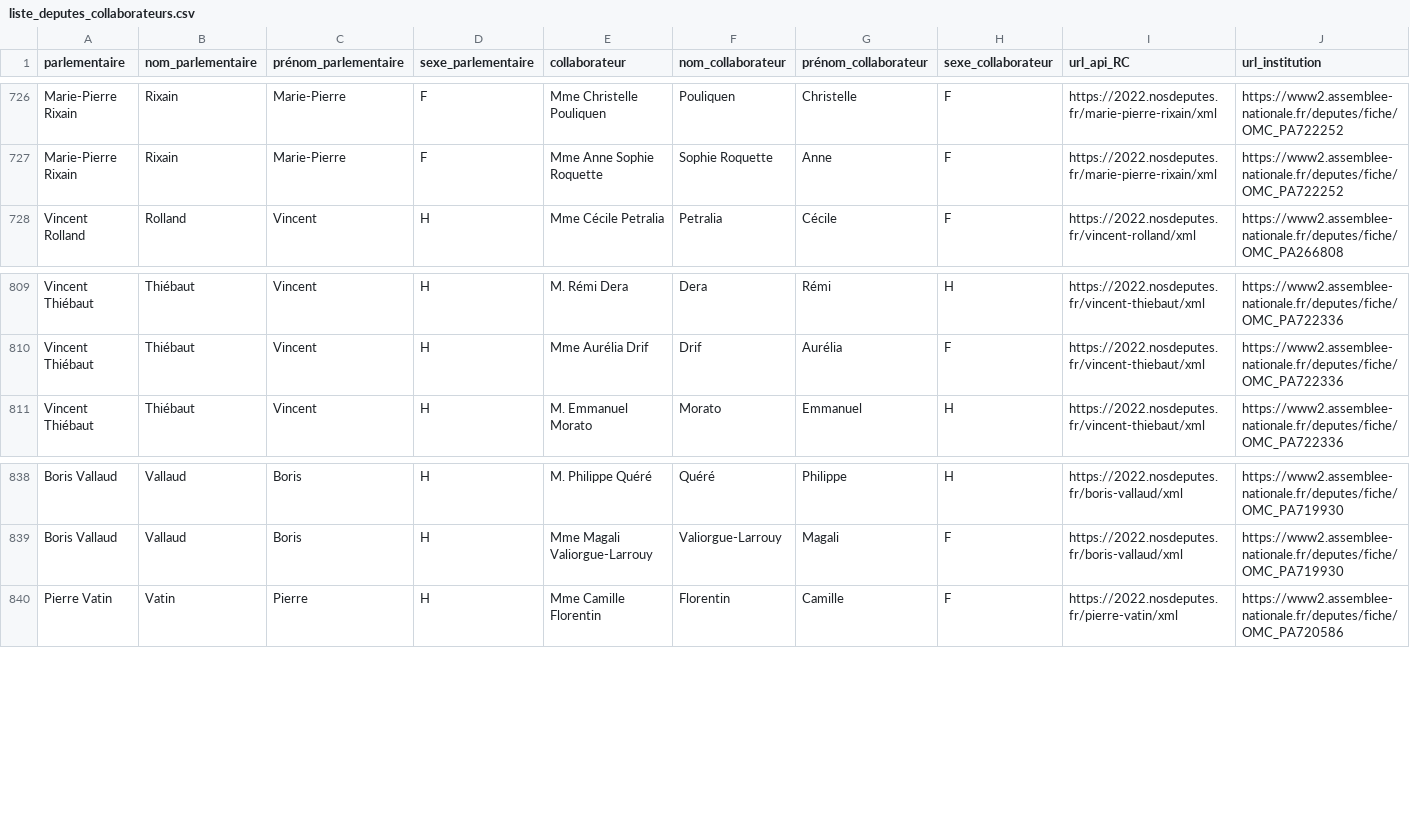
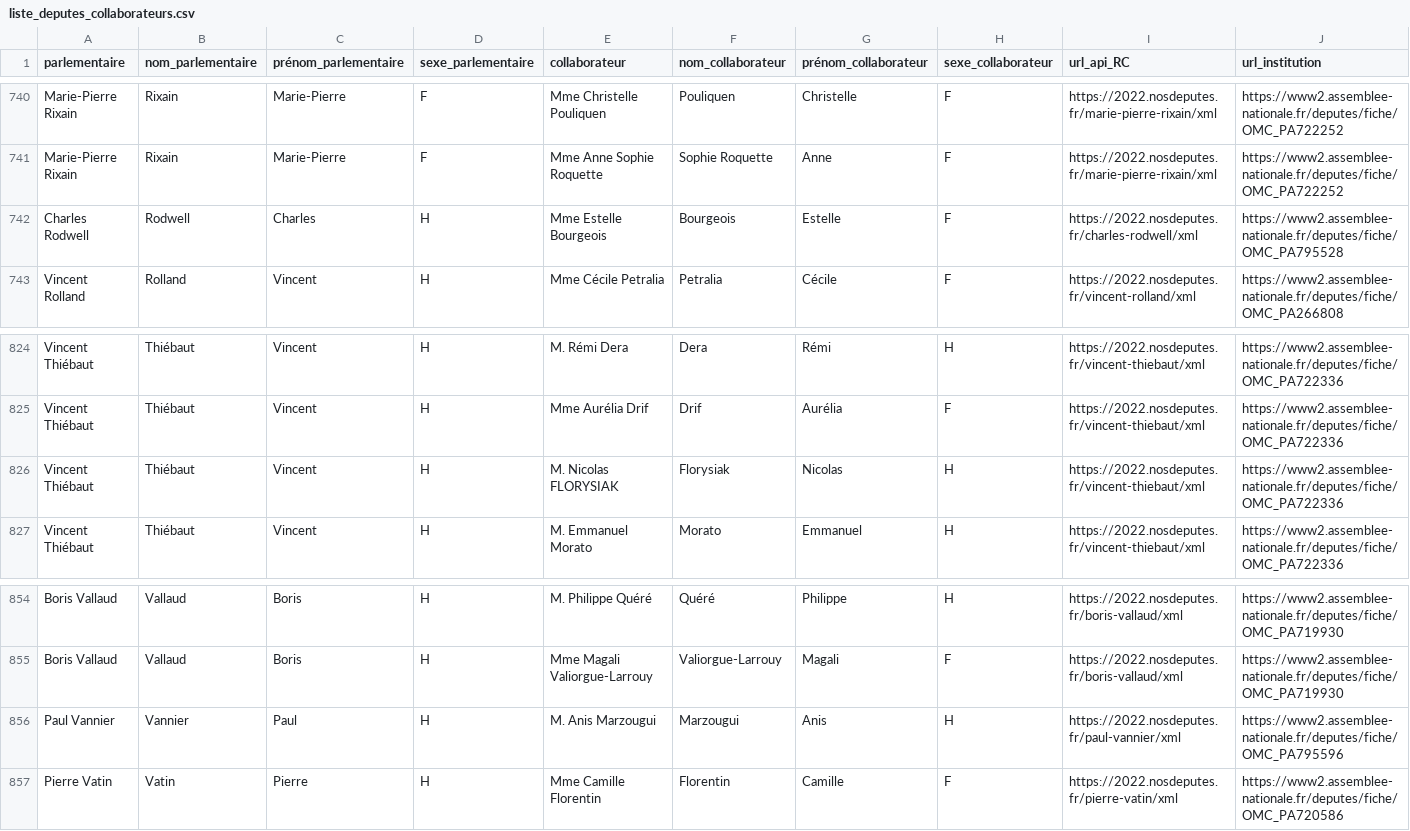
Before and after one commit to regardscitoyens/Collaborateurs-Parlement, a CSV file: data/liste_deputes_collaborateurs.csv, drawn as a sheet; only a part is shown, gaps mark what is left out; rows hold the shown columns only; the diff covers the shown part only; the diff names each change by its address in the sheet, - before the commit and + after, or states it on an @@ line.

```diff
--- a/data/liste_deputes_collaborateurs.csv
+++ b/data/liste_deputes_collaborateurs.csv
+row 742: Charles Rodwell | Rodwell | Charles | H | Mme Estelle Bourgeois | Bourgeois | Estelle | F | https://2022.nosdeputes.fr/charles-rodwell/xml | https://www2.assemblee-nationale.fr/deputes/fiche/OMC_PA795528
+row 826: Vincent Thiébaut | Thiébaut | Vincent | H | M. Nicolas FLORYSIAK | Florysiak | Nicolas | H | https://2022.nosdeputes.fr/vincent-thiebaut/xml | https://www2.assemblee-nationale.fr/deputes/fiche/OMC_PA722336
+row 856: Paul Vannier | Vannier | Paul | H | M. Anis Marzougui | Marzougui | Anis | H | https://2022.nosdeputes.fr/paul-vannier/xml | https://www2.assemblee-nationale.fr/deputes/fiche/OMC_PA795596
```
Also changed, not shown: 14 added rows elsewhere in this file.
